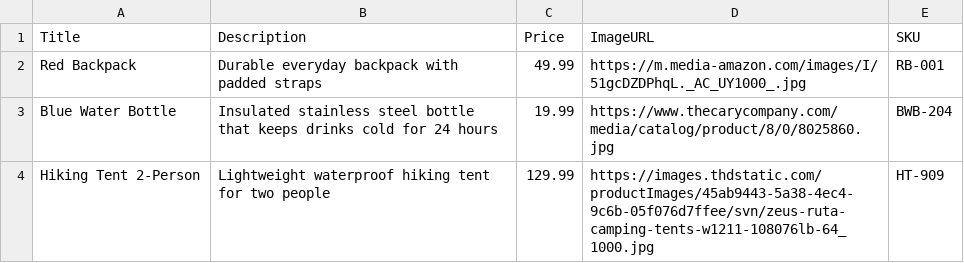
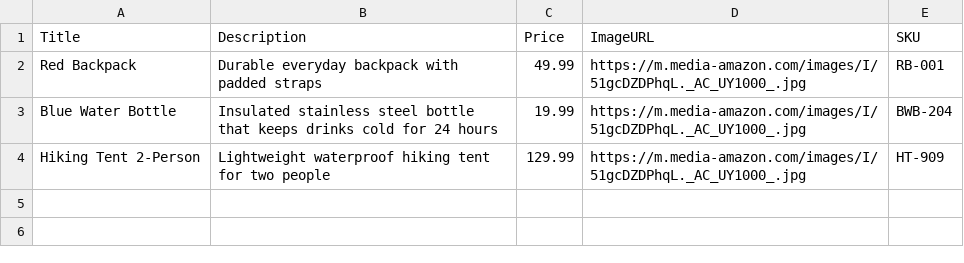
Before and after one commit to haodong191/haodong191.github.io, a CSV file: product-detail-page/pdp-data.csv, drawn as a sheet.

Commit message:
fixing product-detail-page image

```diff
--- a/product-detail-page/pdp-data.csv
+++ b/product-detail-page/pdp-data.csv
@@ -2,3 +2,3 @@ Title,Description,Price,ImageURL,SKU
 Red Backpack,Durable everyday backpack with padded straps,49.99,https://m.media-amazon.com/images/I/51gcDZDPhqL._AC_UY1000_.jpg,RB-001
-Blue Water Bottle,Insulated stainless steel bottle that keeps drinks cold for 24 hours,19.99,https://www.thecarycompany.com/media/catalog/product/8/0/8025860.jpg,BWB-204
-Hiking Tent 2-Person,Lightweight waterproof hiking tent for two people,129.99,https://images.thdstatic.com/productImages/45ab9443-5a38-4ec4-9c6b-05f076d7ffee/svn/zeus-ruta-camping-tents-w1211-108076lb-64_1000.jpg,HT-909
+Blue Water Bottle,Insulated stainless steel bottle that keeps drinks cold for 24 hours,19.99,https://m.media-amazon.com/images/I/51gcDZDPhqL._AC_UY1000_.jpg,BWB-204
+Hiking Tent 2-Person,Lightweight waterproof hiking tent for two people,129.99,https://m.media-amazon.com/images/I/51gcDZDPhqL._AC_UY1000_.jpg,HT-909
```
Also changed, not shown: 1 other file.
